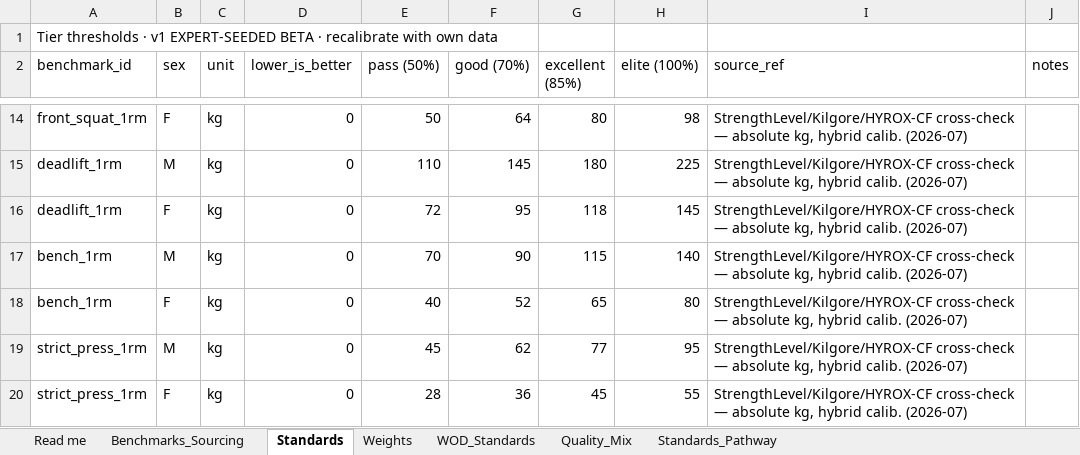
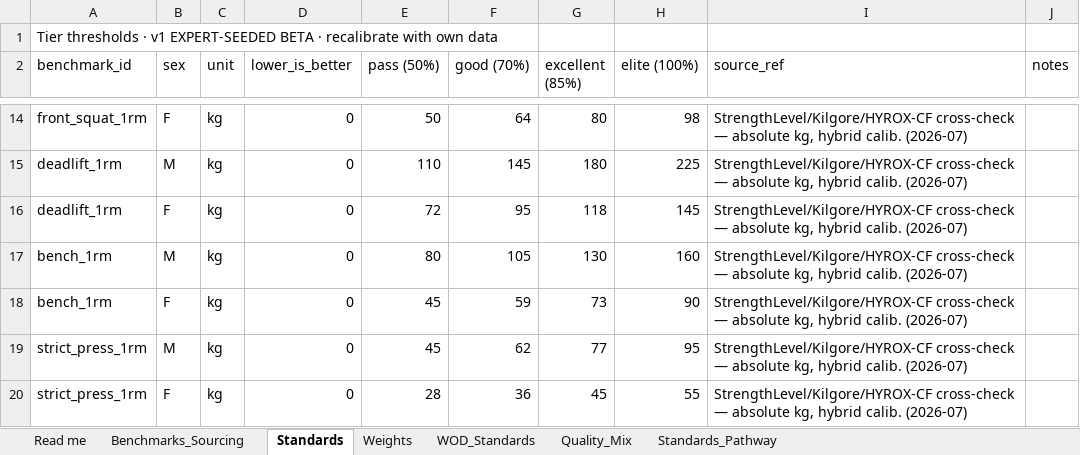
Before and after one commit to TGW7/TPFBenchmark, an Excel workbook: config/standards/TPF_HRS_Standards_v0_2026-06-21.xlsx, sheet Standards, drawn as a sheet; only a part is shown, gaps mark what is left out; values as stored, in another font and other column widths than the file's, no borders; the diff names each change by its address in the sheet, - before the commit and + after, or states it on an @@ line.

```diff
--- a/config/standards/TPF_HRS_Standards_v0_2026-06-21.xlsx (sheet Standards)
+++ b/config/standards/TPF_HRS_Standards_v0_2026-06-21.xlsx (sheet Standards)
-E17 (pass (50%)): 70
+E17 (pass (50%)): 80
-F17 (good (70%)): 90
+F17 (good (70%)): 105
-G17 (excellent (85%)): 115
+G17 (excellent (85%)): 130
-H17 (elite (100%)): 140
+H17 (elite (100%)): 160
-E18 (pass (50%)): 40
+E18 (pass (50%)): 45
-F18 (good (70%)): 52
+F18 (good (70%)): 59
-G18 (excellent (85%)): 65
+G18 (excellent (85%)): 73
-H18 (elite (100%)): 80
+H18 (elite (100%)): 90
```
Also changed, not shown: sheet Benchmarks_Sourcing, 3 other files.
